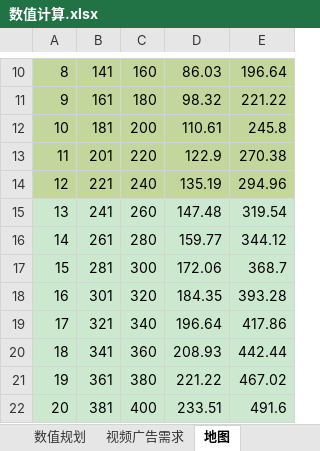
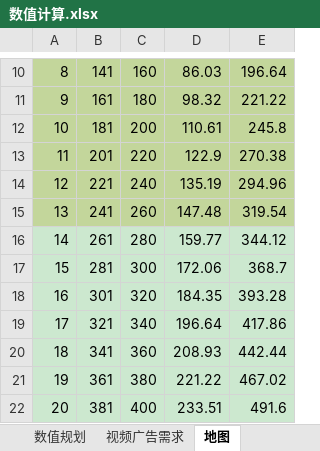
Before and after one commit to jonntd/zhoulu, an Excel workbook: JuiceFlow文档/数值计算.xlsx, sheet 地图, drawn as a sheet; only a part is shown, gaps mark what is left out; values as stored, in another font and other column widths than the file's, no borders; the diff names each change by its address in the sheet, - before the commit and + after, or states it on an @@ line.

```diff
--- a/JuiceFlow文档/数值计算.xlsx (sheet 地图)
+++ b/JuiceFlow文档/数值计算.xlsx (sheet 地图)
-A15:E15 fill: #CCE8CF
+A15:E15 fill: #C3D69B
```
Also changed, not shown: 24 other files.
